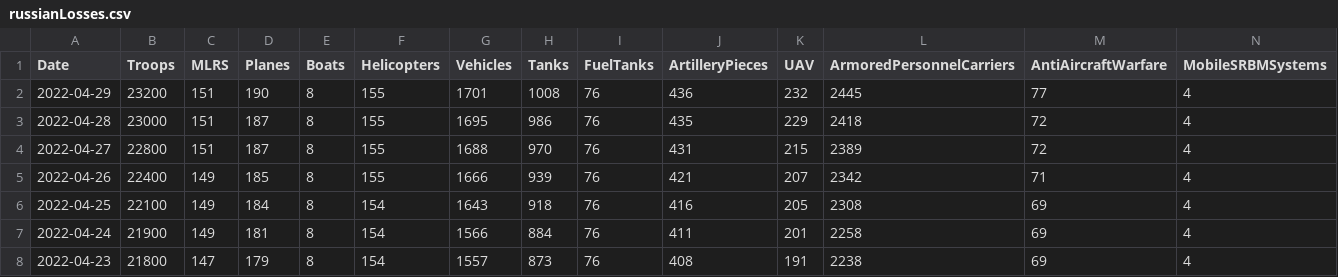
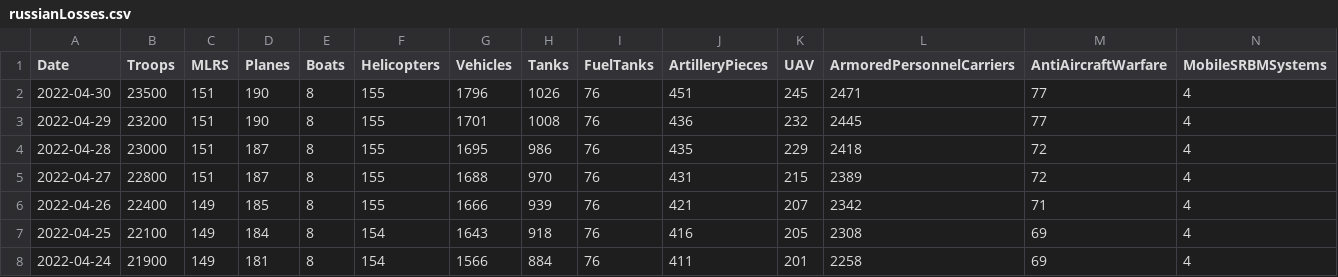
Before and after one commit to QuelTizioLi/WarData, a CSV file: data/russianLosses.csv, drawn as a sheet; only a part is shown; the shorter side is filled out with more unchanged rows; rows hold the shown columns only; the diff names each change by its address in the sheet, - before the commit and + after, or states it on an @@ line.

```diff
--- a/data/russianLosses.csv
+++ b/data/russianLosses.csv
+row 2: 2022-04-30 | 23500 | 151 | 190 | 8 | 155 | 1796 | 1026 | 76 | 451 | 245 | 2471 | 77 | 4
```
